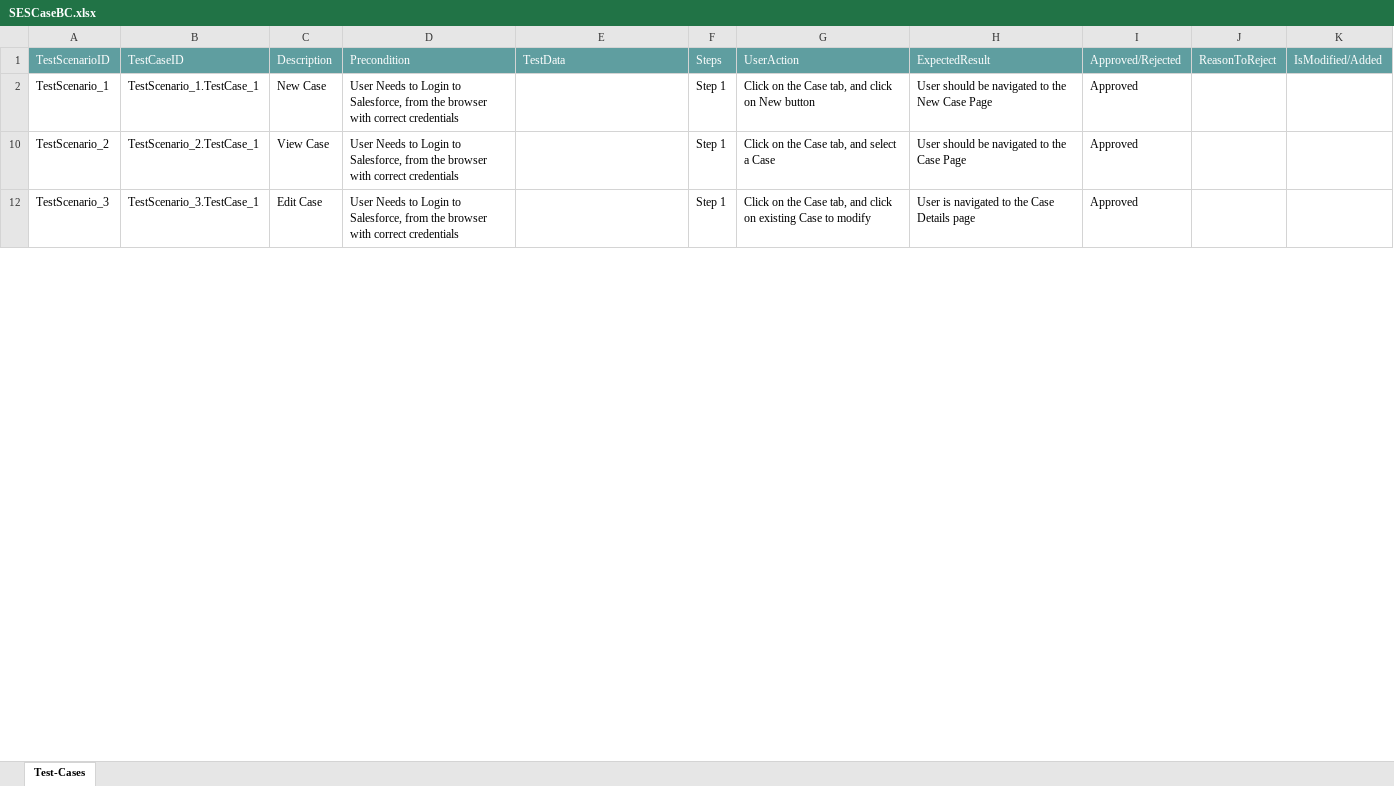
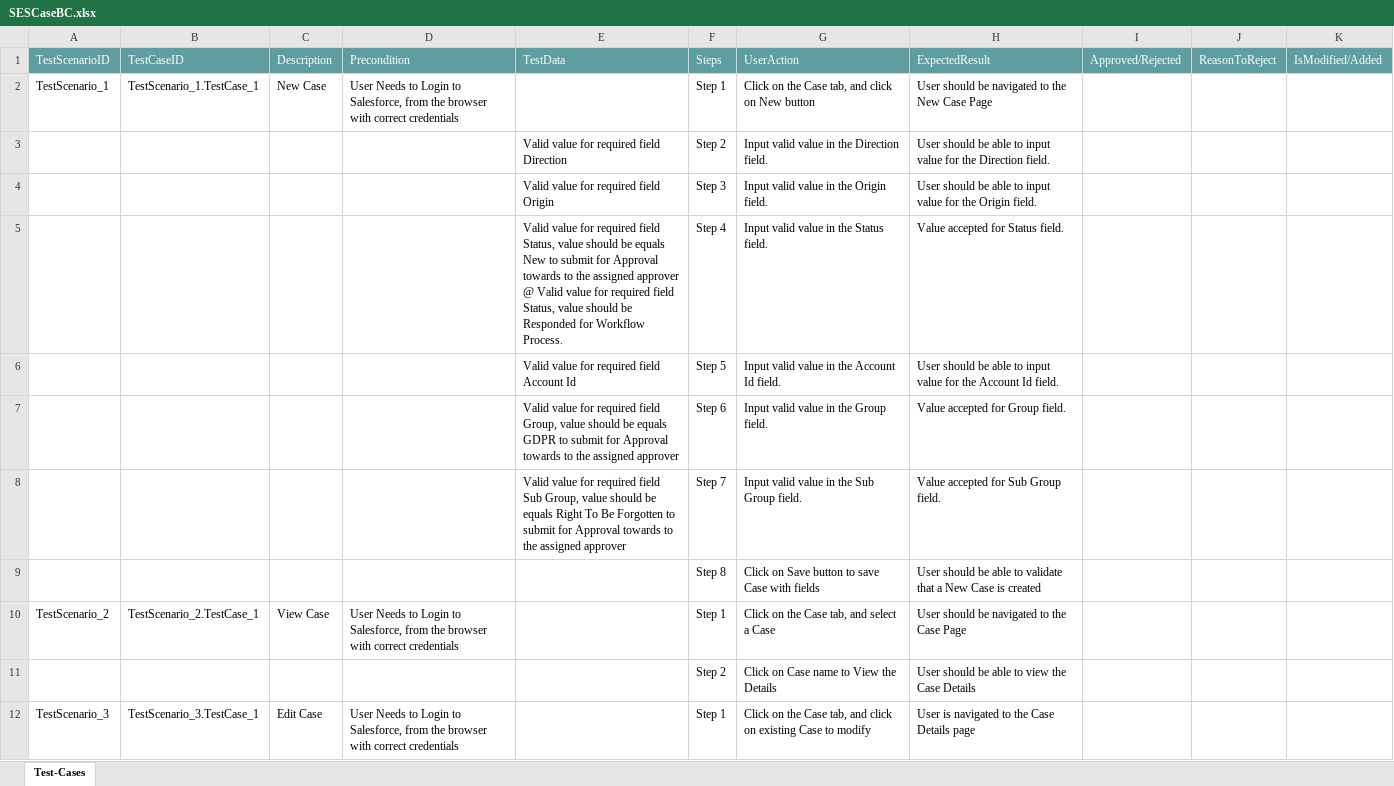
Before and after one commit to ShaikMohamedIrfan/NewSeswaterProject, an Excel workbook: SESCaseBC.xlsx, sheet Test-Cases, drawn as a sheet; only a part is shown; values as stored, in another font and other column widths than the file's, no borders; table styles not drawn; the diff covers the shown part only; the diff names each change by its address in the sheet, - before the commit and + after, or states it on an @@ line.

Commit message:
Initial Commit for Verification of Test cases

```diff
--- a/SESCaseBC.xlsx (sheet Test-Cases)
+++ b/SESCaseBC.xlsx (sheet Test-Cases)
-I2: Approved
+I2: (empty)
@@ row 3 unhidden:  |  |  |  | Valid value for required field Direction | Step 2 | Input valid value in the Direction field. | User should be able to input value for the Direction field. @@
@@ row 4 unhidden:  |  |  |  | Valid value for required field Origin | Step 3 | Input valid value in the Origin field. | User should be able to input value for the Origin field. @@
@@ row 5 unhidden:  |  |  |  | Valid value for required field Status, value should be equals New to submit for Approval towards to the assigned approver @ Valid value for required field Status, value should be Responded for Workflow Process. | Step 4 | Input valid value in the Status field. | Value accepted for Status field. @@
@@ row 6 unhidden:  |  |  |  | Valid value for required field Account Id | Step 5 | Input valid value in the Account Id field. | User should be able to input value for the Account Id field. @@
@@ row 7 unhidden:  |  |  |  | Valid value for required field Group, value should be equals GDPR to submit for Approval towards to the assigned approver | Step 6 | Input valid value in the Group field. | Value accepted for Group field. @@
@@ row 8 unhidden:  |  |  |  | Valid value for required field Sub Group, value should be equals Right To Be Forgotten to submit for Approval towards to the assigned approver | Step 7 | Input valid value in the Sub Group field. | Value accepted for Sub Group field. @@
@@ row 9 unhidden:  |  |  |  |  | Step 8 | Click on Save button to save Case with fields | User should be able to validate that a New Case is created @@
-I10: Approved
+I10: (empty)
@@ row 11 unhidden:  |  |  |  |  | Step 2 | Click on Case name to View the Details | User should be able to view the Case Details @@
-I12: Approved
+I12: (empty)
```
Also changed, not shown: 9 hidden or unhidden rows and 1 edited cell elsewhere in this sheet.
